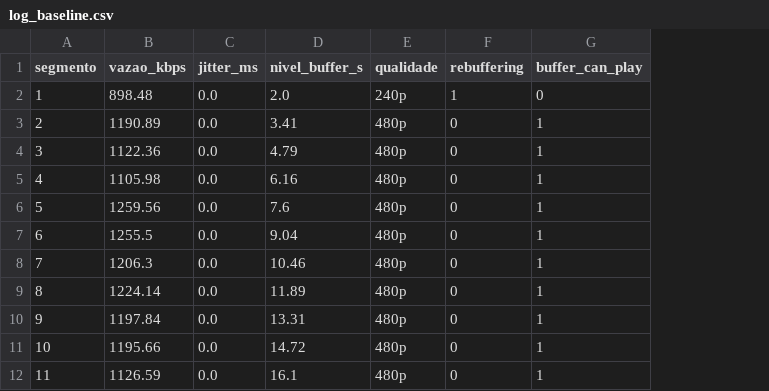
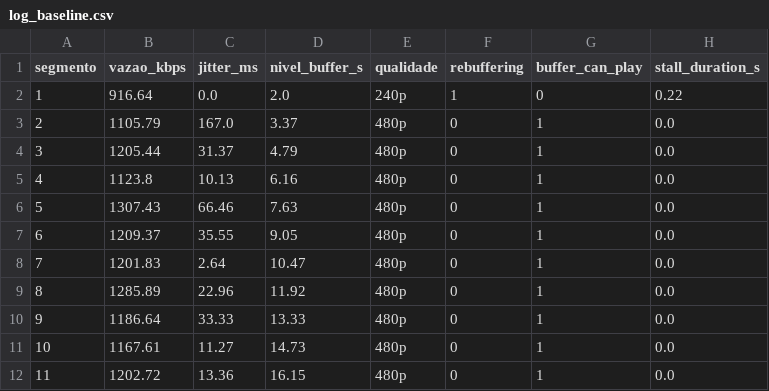
Before and after one commit to Mp0liveira/DASH, a CSV file: output/log_baseline.csv, drawn as a sheet; only a part is shown; the diff covers the shown part only; the diff names each change by its address in the sheet, - before the commit and + after, or states it on an @@ line.

```diff
--- a/output/log_baseline.csv
+++ b/output/log_baseline.csv
+column H (stall_duration_s), rows 2-12: 0.22 | 0.0 | 0.0 | 0.0 | 0.0 | 0.0 | 0.0 | 0.0 | 0.0 | 0.0 | 0.0
-B2 (vazao_kbps): 898.48
+B2 (vazao_kbps): 916.64
-B3 (vazao_kbps): 1190.89
+B3 (vazao_kbps): 1105.79
-C3 (jitter_ms): 0.0
+C3 (jitter_ms): 167.0
-D3 (nivel_buffer_s): 3.41
+D3 (nivel_buffer_s): 3.37
-B4 (vazao_kbps): 1122.36
+B4 (vazao_kbps): 1205.44
-C4 (jitter_ms): 0.0
+C4 (jitter_ms): 31.37
-B5 (vazao_kbps): 1105.98
+B5 (vazao_kbps): 1123.8
-C5 (jitter_ms): 0.0
+C5 (jitter_ms): 10.13
-B6 (vazao_kbps): 1259.56
+B6 (vazao_kbps): 1307.43
-C6 (jitter_ms): 0.0
+C6 (jitter_ms): 66.46
-D6 (nivel_buffer_s): 7.6
+D6 (nivel_buffer_s): 7.63
-B7 (vazao_kbps): 1255.5
+B7 (vazao_kbps): 1209.37
-C7 (jitter_ms): 0.0
+C7 (jitter_ms): 35.55
-D7 (nivel_buffer_s): 9.04
+D7 (nivel_buffer_s): 9.05
-B8 (vazao_kbps): 1206.3
+B8 (vazao_kbps): 1201.83
-C8 (jitter_ms): 0.0
+C8 (jitter_ms): 2.64
-D8 (nivel_buffer_s): 10.46
+D8 (nivel_buffer_s): 10.47
-B9 (vazao_kbps): 1224.14
+B9 (vazao_kbps): 1285.89
-C9 (jitter_ms): 0.0
+C9 (jitter_ms): 22.96
-D9 (nivel_buffer_s): 11.89
+D9 (nivel_buffer_s): 11.92
-B10 (vazao_kbps): 1197.84
+B10 (vazao_kbps): 1186.64
-C10 (jitter_ms): 0.0
+C10 (jitter_ms): 33.33
-D10 (nivel_buffer_s): 13.31
+D10 (nivel_buffer_s): 13.33
-B11 (vazao_kbps): 1195.66
+B11 (vazao_kbps): 1167.61
-C11 (jitter_ms): 0.0
+C11 (jitter_ms): 11.27
-D11 (nivel_buffer_s): 14.72
+D11 (nivel_buffer_s): 14.73
-B12 (vazao_kbps): 1126.59
+B12 (vazao_kbps): 1202.72
-C12 (jitter_ms): 0.0
+C12 (jitter_ms): 13.36
-D12 (nivel_buffer_s): 16.1
+D12 (nivel_buffer_s): 16.15
```
Also changed, not shown: 27 edited cells elsewhere in this file, 1 other file.
